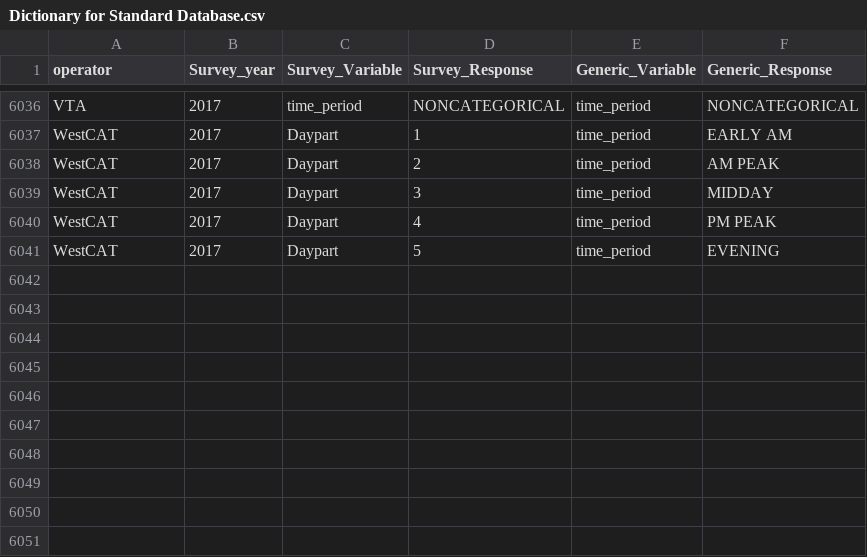
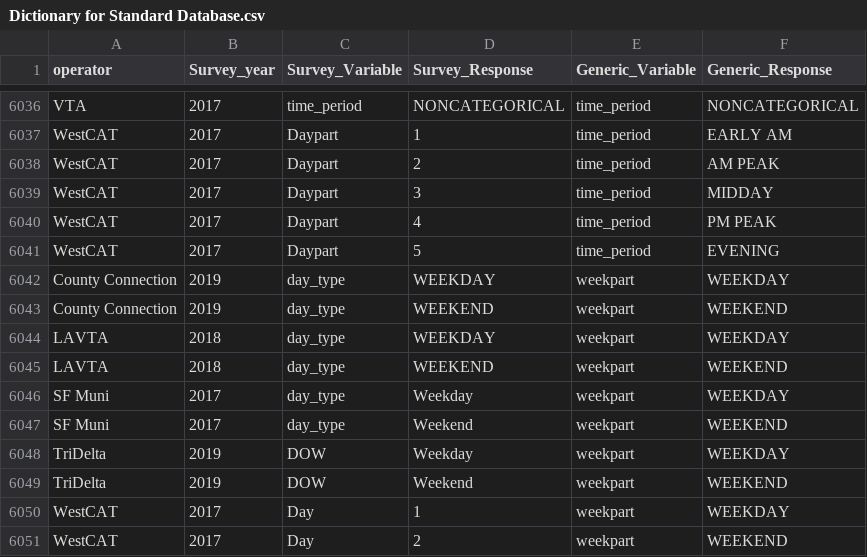
Before and after one commit to BayAreaMetro/transit-passenger-surveys, a CSV file: make-uniform/production/Dictionary for Standard Database.csv, drawn as a sheet; only a part is shown, gaps mark what is left out; the diff names each change by its address in the sheet, - before the commit and + after, or states it on an @@ line.

Commit message:
add 'weekpart' variable to Standard Dictionary
Add for the following surveys: County Connection (2019), LAVTA (2018), SF Muni (2017). TriDelta (2019), WestCAT (2017)

```diff
--- a/make-uniform/production/Dictionary for Standard Database.csv
+++ b/make-uniform/production/Dictionary for Standard Database.csv
+row 6042: County Connection | 2019 | day_type | WEEKDAY | weekpart | WEEKDAY
+row 6043: County Connection | 2019 | day_type | WEEKEND | weekpart | WEEKEND
+row 6044: LAVTA | 2018 | day_type | WEEKDAY | weekpart | WEEKDAY
+row 6045: LAVTA | 2018 | day_type | WEEKEND | weekpart | WEEKEND
+row 6046: SF Muni | 2017 | day_type | Weekday | weekpart | WEEKDAY
+row 6047: SF Muni | 2017 | day_type | Weekend | weekpart | WEEKEND
+row 6048: TriDelta | 2019 | DOW | Weekday | weekpart | WEEKDAY
+row 6049: TriDelta | 2019 | DOW | Weekend | weekpart | WEEKEND
+row 6050: WestCAT | 2017 | Day | 1 | weekpart | WEEKDAY
+row 6051: WestCAT | 2017 | Day | 2 | weekpart | WEEKEND
```
